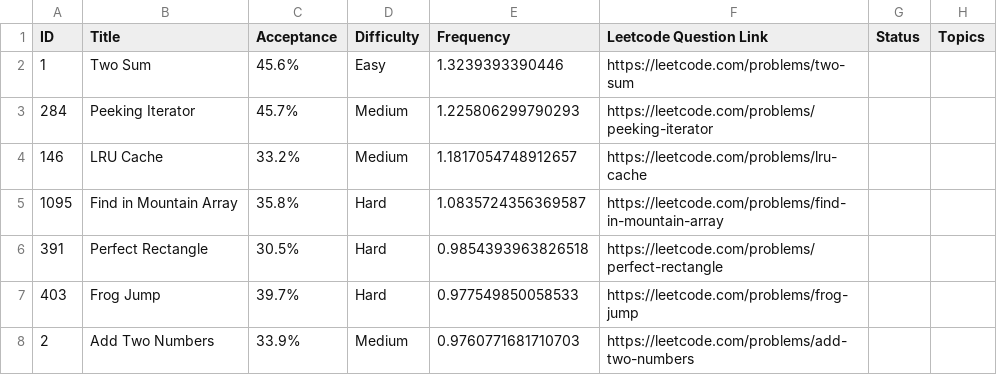
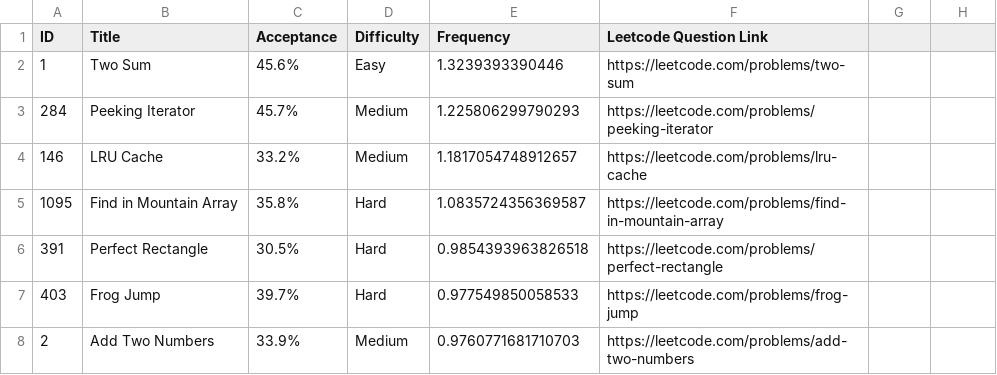
Before and after one commit to MahalaxmiSadula/LeetCode-Questions-CompanyWise, a CSV file: apple_2year.csv, drawn as a sheet; only a part is shown; the diff names each change by its address in the sheet, - before the commit and + after, or states it on an @@ line.

Commit message:
Update apple_2year.csv

```diff
--- a/apple_2year.csv
+++ b/apple_2year.csv
-G1: Status
+G1: (empty)
-H1: Topics
+H1: (empty)
```
